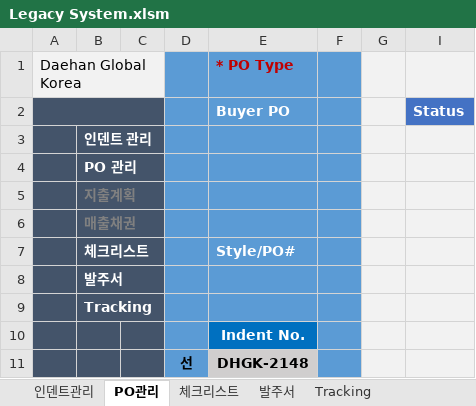
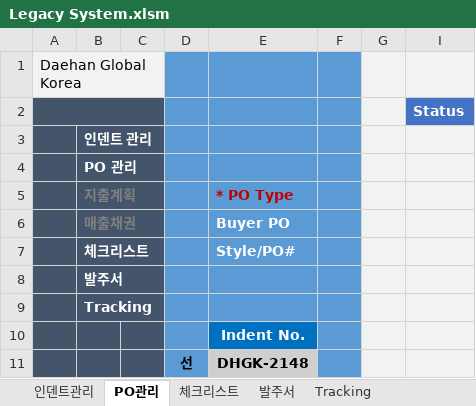
Before and after one commit to Lindo79/Trainning, an Excel workbook: Legacy System.xlsm, sheet PO관리, drawn as a sheet; only a part is shown; values as stored, in another font and other column widths than the file's, no borders; charts and pictures and conditional formats not drawn; the diff names each change by its address in the sheet, - before the commit and + after, or states it on an @@ line.

```diff
--- a/Legacy System.xlsm (sheet PO관리)
+++ b/Legacy System.xlsm (sheet PO관리)
-E1: * PO Type
+E1: (empty)
-E2: Buyer PO
+E2: (empty)
-E5: (empty)
+E5: * PO Type
-E6: (empty)
+E6: Buyer PO
```
Also changed, not shown: sheet 체크리스트, sheet 발주서, sheet Tracking, sheet 인덴트관리, other sheet tabs, hidden cells, charts or pictures.
